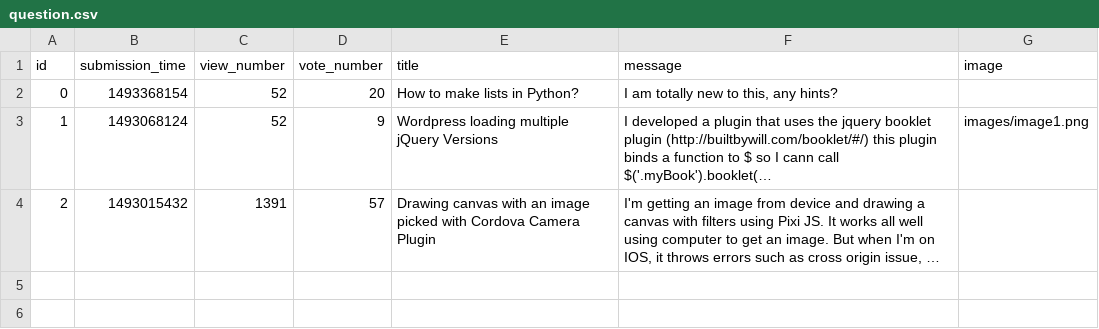
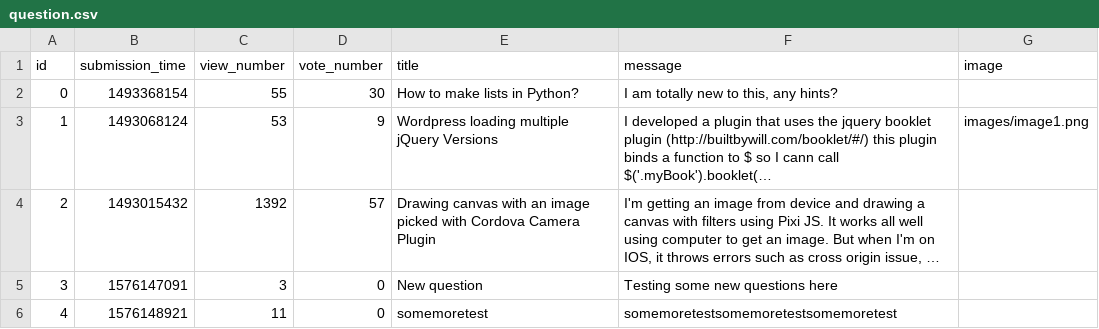
Before and after one commit to gaspargabor/L-V-G, a CSV file: sample_data/question.csv, drawn as a sheet; long unchanged cells end in …; the diff names each change by its address in the sheet, - before the commit and + after, or states it on an @@ line.

```diff
--- a/sample_data/question.csv
+++ b/sample_data/question.csv
-C2 (view_number): 52
+C2 (view_number): 55
-D2 (vote_number): 20
+D2 (vote_number): 30
-C3 (view_number): 52
+C3 (view_number): 53
-C4 (view_number): 1391
+C4 (view_number): 1392
+row 5: 3 | 1576147091 | 3 | 0 | New question | Testing some new questions here
+row 6: 4 | 1576148921 | 11 | 0 | somemoretest | somemoretestsomemoretestsomemoretest
```
Also changed, not shown: answer.csv, question.csv, 5 other files.
